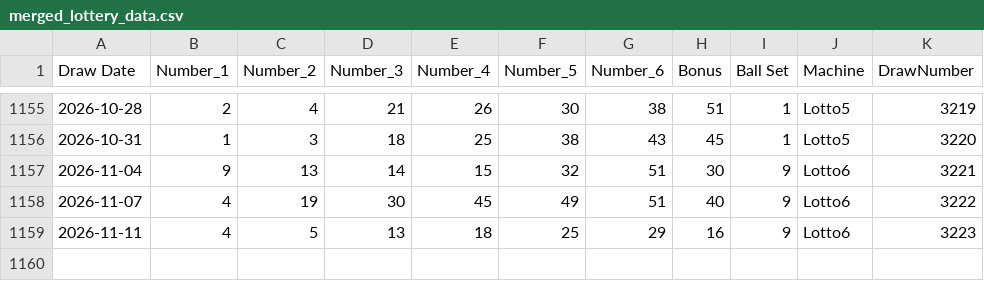
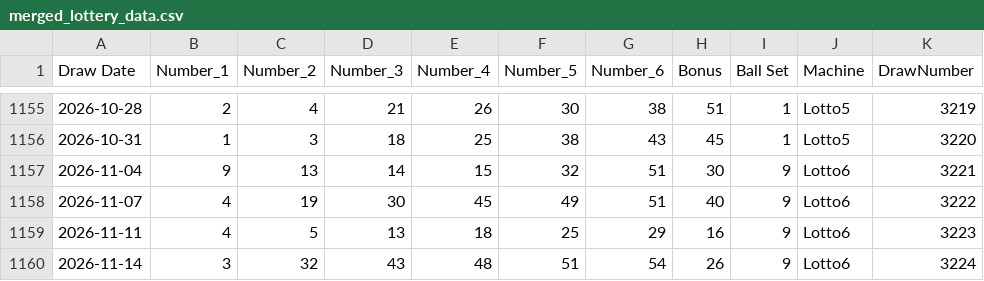
Before and after one commit to KrisRz/Ultimate-AI-Powered-Lottery-Prediction-System, a CSV file: data/merged_lottery_data.csv, drawn as a sheet; only a part is shown, gaps mark what is left out; the diff names each change by its address in the sheet, - before the commit and + after, or states it on an @@ line.

```diff
--- a/data/merged_lottery_data.csv
+++ b/data/merged_lottery_data.csv
+row 1160: 2026-11-14 | 3 | 32 | 43 | 48 | 51 | 54 | 26 | 9 | Lotto6 | 3224
```
Also changed, not shown: data/draw_pools.csv, data/lotto_full_history.csv, 2 other files.
